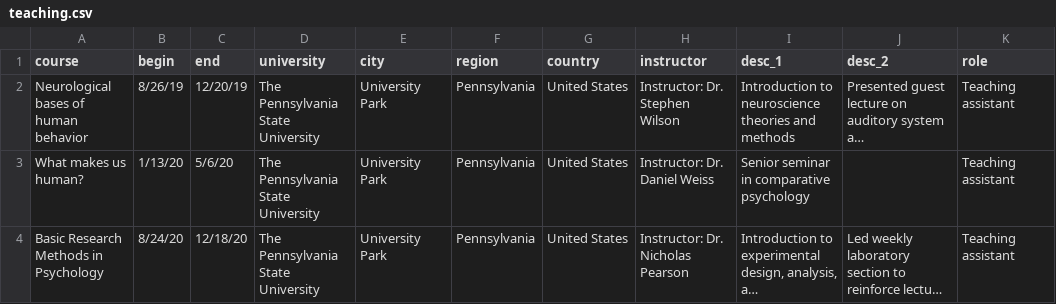
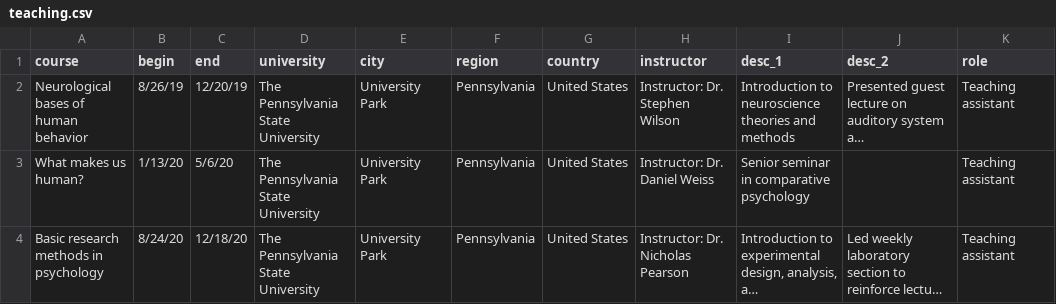
Before and after one commit to hollzzar/zaharchuk-cv, a CSV file: data/teaching.csv, drawn as a sheet; long unchanged cells end in …; the diff names each change by its address in the sheet, - before the commit and + after, or states it on an @@ line.

Commit message:
Update teaching experience

```diff
--- a/data/teaching.csv
+++ b/data/teaching.csv
-A4 (course): Basic Research Methods in Psychology
+A4 (course): Basic research methods in psychology
```
Also changed, not shown: 5 other files.
